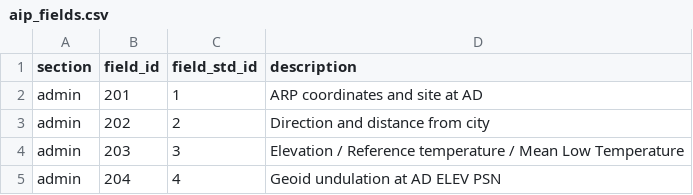
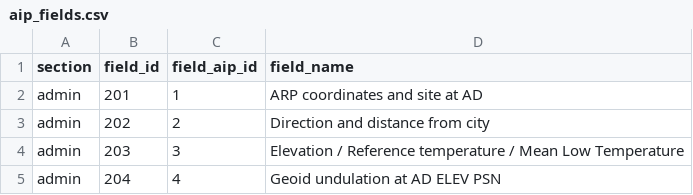
Before and after one commit to roznet/rzflight, a CSV file: euro_aip/euro_aip/utils/aip_fields.csv, drawn as a sheet; only a part is shown.

Commit message:
standardised field map work for a lot more field now + test

```diff
--- a/euro_aip/euro_aip/utils/aip_fields.csv
+++ b/euro_aip/euro_aip/utils/aip_fields.csv
@@ -1,2 +1,2 @@
-section,field_id,field_std_id,description
+section,field_id,field_aip_id,field_name
 admin,201,1,ARP coordinates and site at AD
```
Also changed, not shown: 5 other files.
